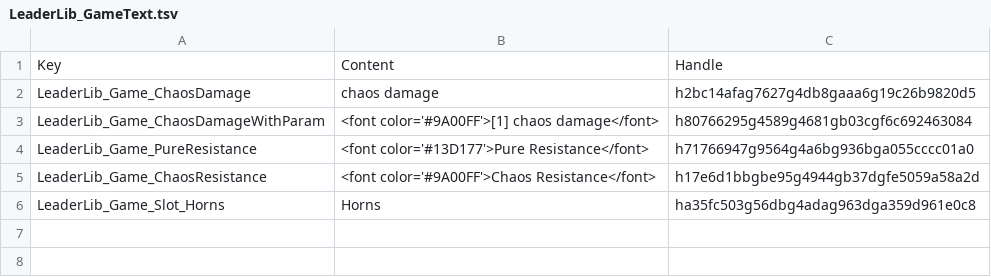
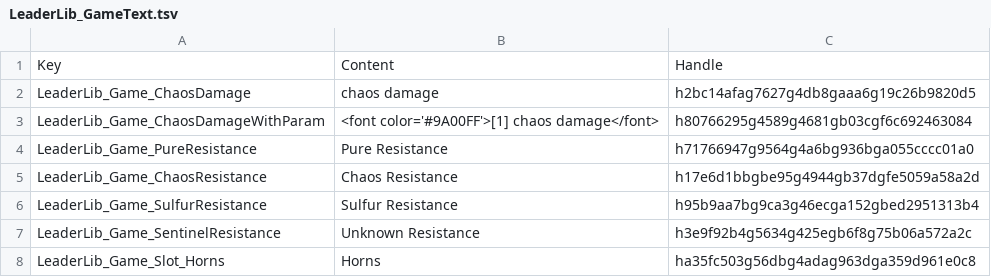
Before and after one commit to LaughingLeader-DOS2-Mods/LeaderLib, a TSV file: LocalKeys/LeaderLib_GameText.tsv, drawn as a sheet.

Commit message:
Add support for Sulfur and Sentinel damage types (v56)
Placeholder names were added as well.

```diff
--- a/LocalKeys/LeaderLib_GameText.tsv
+++ b/LocalKeys/LeaderLib_GameText.tsv
@@ -3,4 +3,6 @@ LeaderLib_Game_ChaosDamage	chaos damage	h2bc14afag7627g4db8gaaa6g19c26b9820d5
 LeaderLib_Game_ChaosDamageWithParam	<font color='#9A00FF'>[1] chaos damage</font>	h80766295g4589g4681gb03cgf6c692463084
-LeaderLib_Game_PureResistance	<font color='#13D177'>Pure Resistance</font>	h71766947g9564g4a6bg936bga055cccc01a0
-LeaderLib_Game_ChaosResistance	<font color='#9A00FF'>Chaos Resistance</font>	h17e6d1bbgbe95g4944gb37dgfe5059a58a2d
+LeaderLib_Game_PureResistance	Pure Resistance	h71766947g9564g4a6bg936bga055cccc01a0
+LeaderLib_Game_ChaosResistance	Chaos Resistance	h17e6d1bbgbe95g4944gb37dgfe5059a58a2d
+LeaderLib_Game_SulfurResistance	Sulfur Resistance	h95b9aa7bg9ca3g46ecga152gbed2951313b4
+LeaderLib_Game_SentinelResistance	Unknown Resistance	h3e9f92b4g5634g425egb6f8g75b06a572a2c
 LeaderLib_Game_Slot_Horns	Horns	ha35fc503g56dbg4adag963dga359d961e0c8
```
Also changed, not shown: 3 other files.
